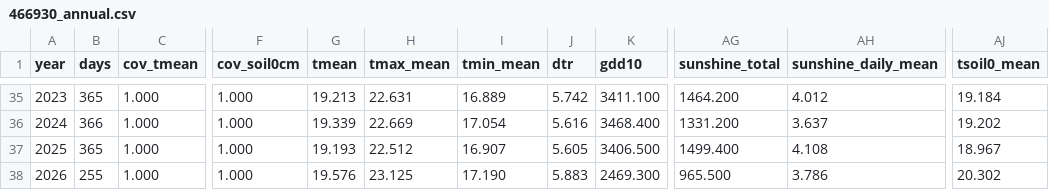
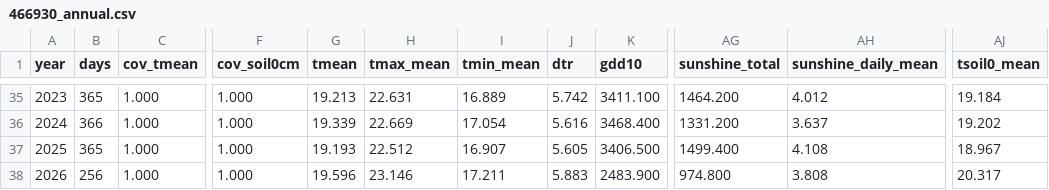
Before and after one commit to BunnyTailGra22/Five-Great-Elements, a CSV file: data/processed/466930_annual.csv, drawn as a sheet; only a part is shown, gaps mark what is left out; the diff names each change by its address in the sheet, - before the commit and + after, or states it on an @@ line.

```diff
--- a/data/processed/466930_annual.csv
+++ b/data/processed/466930_annual.csv
-B38 (days): 255
+B38 (days): 256
-G38 (tmean): 19.576
+G38 (tmean): 19.596
-H38 (tmax_mean): 23.125
+H38 (tmax_mean): 23.146
-I38 (tmin_mean): 17.190
+I38 (tmin_mean): 17.211
-K38 (gdd10): 2469.300
+K38 (gdd10): 2483.900
-AG38 (sunshine_total): 965.500
+AG38 (sunshine_total): 974.800
-AH38 (sunshine_daily_mean): 3.786
+AH38 (sunshine_daily_mean): 3.808
-AJ38 (tsoil0_mean): 20.302
+AJ38 (tsoil0_mean): 20.317
```
Also changed, not shown: data/processed/82A750_annual.csv, data/processed/82A750_coverage.csv, 11 other files.
